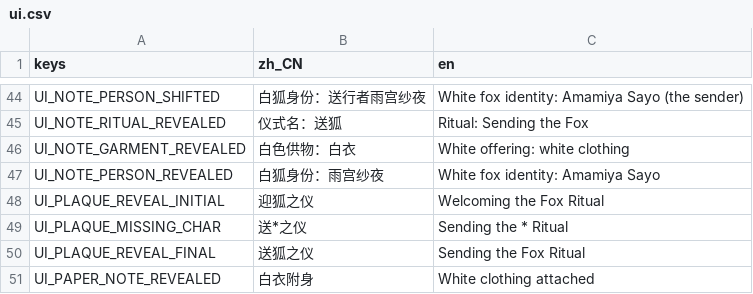
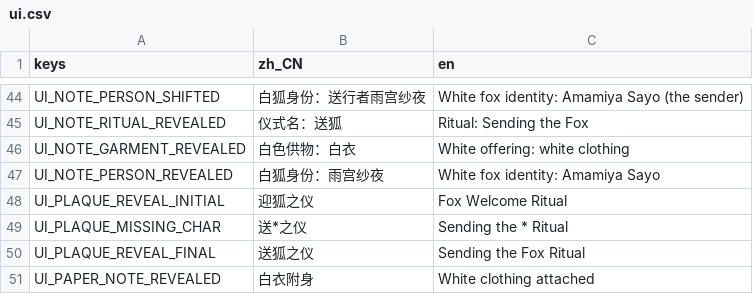
Before and after one commit to txxxxz/Song-hu, a CSV file: i18n/ui.csv, drawn as a sheet; only a part is shown, gaps mark what is left out; the diff covers the shown part only.

```diff
--- a/i18n/ui.csv
+++ b/i18n/ui.csv
@@ -47,3 +47,3 @@ keys,zh_CN,en
 "UI_NOTE_PERSON_REVEALED","白狐身份：雨宫纱夜","White fox identity: Amamiya Sayo"
-"UI_PLAQUE_REVEAL_INITIAL","迎狐之仪","Welcoming the Fox Ritual"
+"UI_PLAQUE_REVEAL_INITIAL","迎狐之仪","Fox Welcome Ritual"
 "UI_PLAQUE_MISSING_CHAR","送*之仪","Sending the * Ritual"
```
Also changed, not shown: 3 added rows and 8 edited cells elsewhere in this file, i18n/cutscenes.csv, i18n/dialogs.csv, 18 other files.
